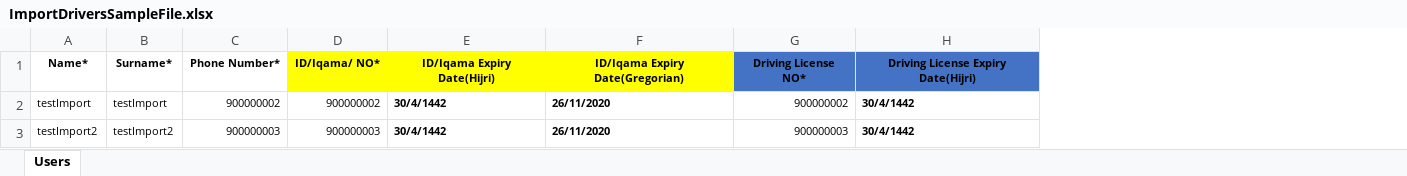
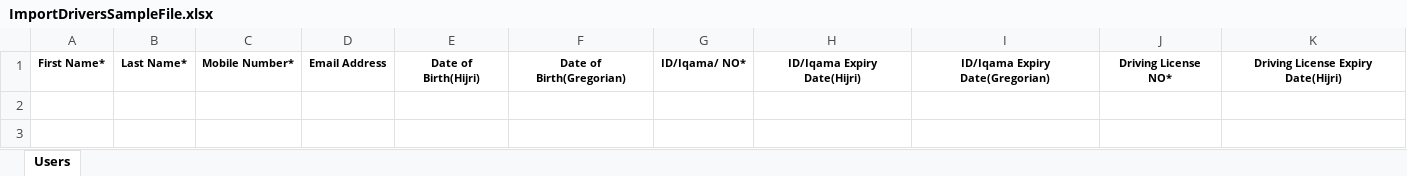
Before and after one commit to MahmoudMKhateeb/TacTest, an Excel workbook: angular/src/assets/sampleFiles/ImportDriversSampleFile.xlsx, sheet Users, drawn as a sheet; only a part is shown; values as stored, in another font and other column widths than the file's, no borders; removed rows and columns are numbered as before the commit, all else as after; rows hold the shown columns only; the diff covers the shown part only; the diff names each change by its address in the sheet, - before the commit and + after, or states it on an @@ line.

Commit message:
Add Import Drivers Sample File

```diff
--- a/angular/src/assets/sampleFiles/ImportDriversSampleFile.xlsx (sheet Users)
+++ b/angular/src/assets/sampleFiles/ImportDriversSampleFile.xlsx (sheet Users)
-column A, row 1: Name*
-column B, row 1: Surname*
-column C, row 1: Phone Number*
+column A, row 1: First Name*
+column B, row 1: Last Name*
+column C, row 1: Mobile Number*
+column D, row 1: Email Address
+column E, row 1: Date of Birth(Hijri)
+column F, row 1: Date of Birth(Gregorian)
-G1:I1 fill: #FFFF00
+G1:I1 fill: none
-J1:K1 fill: #4472C4
+J1:K1 fill: none
-row 2: testImport | testImport | 900000002 | 900000002 | 30/4/1442 | 26/11/2020 | 900000002 | 30/4/1442
-row 3: testImport2 | testImport2 | 900000003 | 900000003 | 30/4/1442 | 26/11/2020 | 900000003 | 30/4/1442
```
Also changed, not shown: cell formats elsewhere in this sheet.
